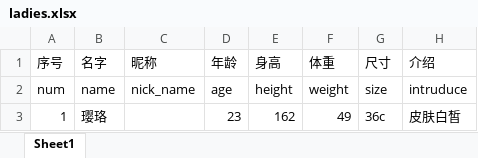
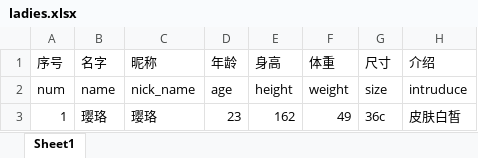
Before and after one commit to zimiw/test, an Excel workbook: data/ladies.xlsx, sheet Sheet1, drawn as a sheet; only a part is shown; values as stored, in another font and other column widths than the file's, no borders; the diff names each change by its address in the sheet, - before the commit and + after, or states it on an @@ line.

```diff
--- a/data/ladies.xlsx (sheet Sheet1)
+++ b/data/ladies.xlsx (sheet Sheet1)
-C3: (empty)
+C3: 璎珞
```
Also changed, not shown: 1 other file.
